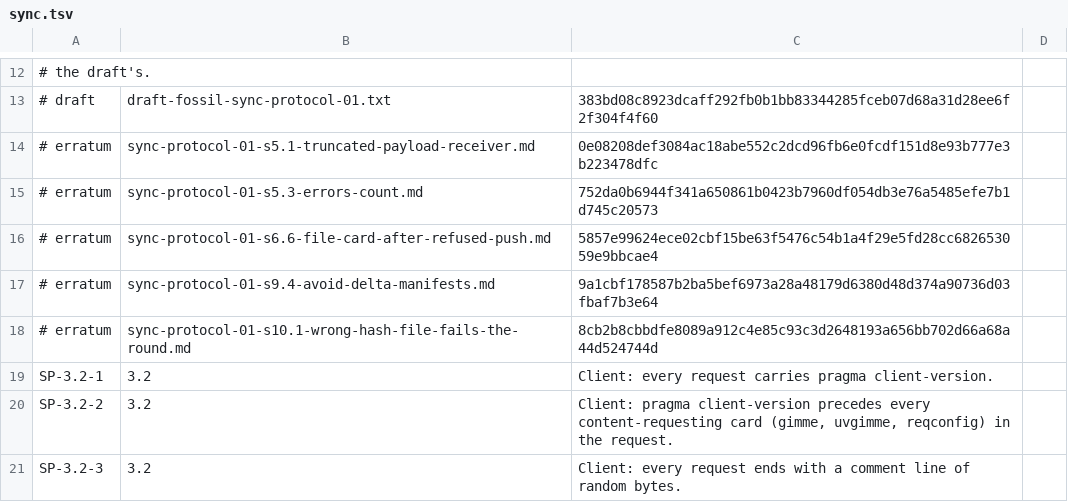
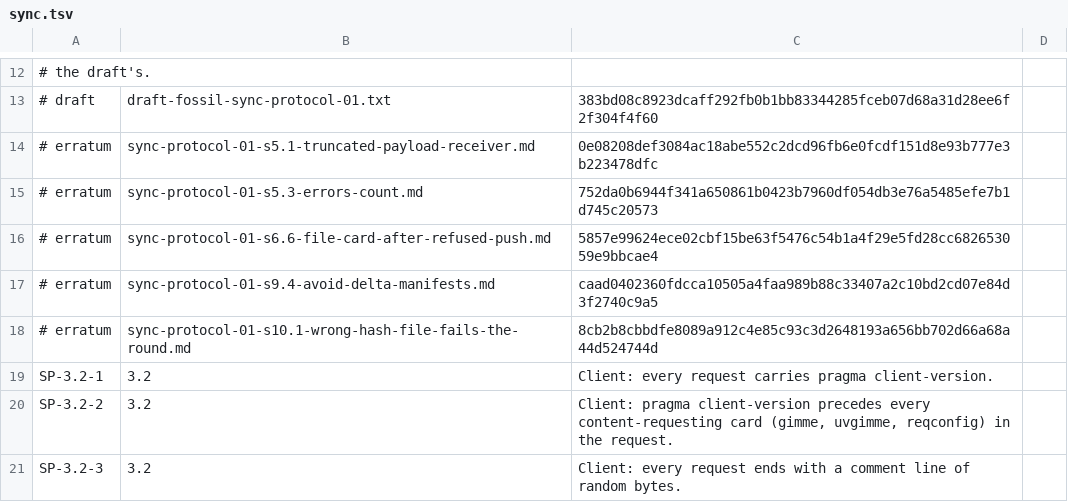
Before and after one commit to danmestas/go-libfossil, a TSV file: conformance/requirements/sync.tsv, drawn as a sheet; only a part is shown, gaps mark what is left out.

Commit message:
test(conformance): refresh the corrected sync §9.4 erratum (#431)
zit check-in 00e1711e802e corrects the erratum's account of Fossil 2.28:
forbid-delta-manifests defaults on only since 2.29, and 2.28 defaults it
off. The draft text is unchanged. Re-pin the erratum copy and its SHA-256
in the sync requirements table, and record the check-in in the README.

```diff
--- a/conformance/requirements/sync.tsv
+++ b/conformance/requirements/sync.tsv
@@ -16,3 +16,3 @@
 # erratum	sync-protocol-01-s6.6-file-card-after-refused-push.md	5857e99624ece02cbf15be63f5476c54b1a4f29e5fd28cc682653059e9bbcae4
-# erratum	sync-protocol-01-s9.4-avoid-delta-manifests.md	9a1cbf178587b2ba5bef6973a28a48179d6380d48d374a90736d03fbaf7b3e64
+# erratum	sync-protocol-01-s9.4-avoid-delta-manifests.md	caad0402360fdcca10505a4faa989b88c33407a2c10bd2cd07e84d3f2740c9a5
 # erratum	sync-protocol-01-s10.1-wrong-hash-file-fails-the-round.md	8cb2b8cbbdfe8089a912c4e85c93c3d2648193a656bb702d66a68a44d524744d
```
Also changed, not shown: 2 other files.
